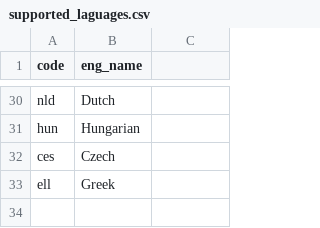
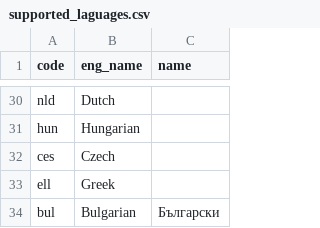
Before and after one commit to greyblake/whatlang-rs, a CSV file: misc/supported_laguages.csv, drawn as a sheet; only a part is shown, gaps mark what is left out; the diff names each change by its address in the sheet, - before the commit and + after, or states it on an @@ line.

Commit message:
Support Bulgarian

```diff
--- a/misc/supported_laguages.csv
+++ b/misc/supported_laguages.csv
-C1: (empty)
+C1: name
+row 34: bul | Bulgarian | Български
```
Also changed, not shown: 6 other files.
